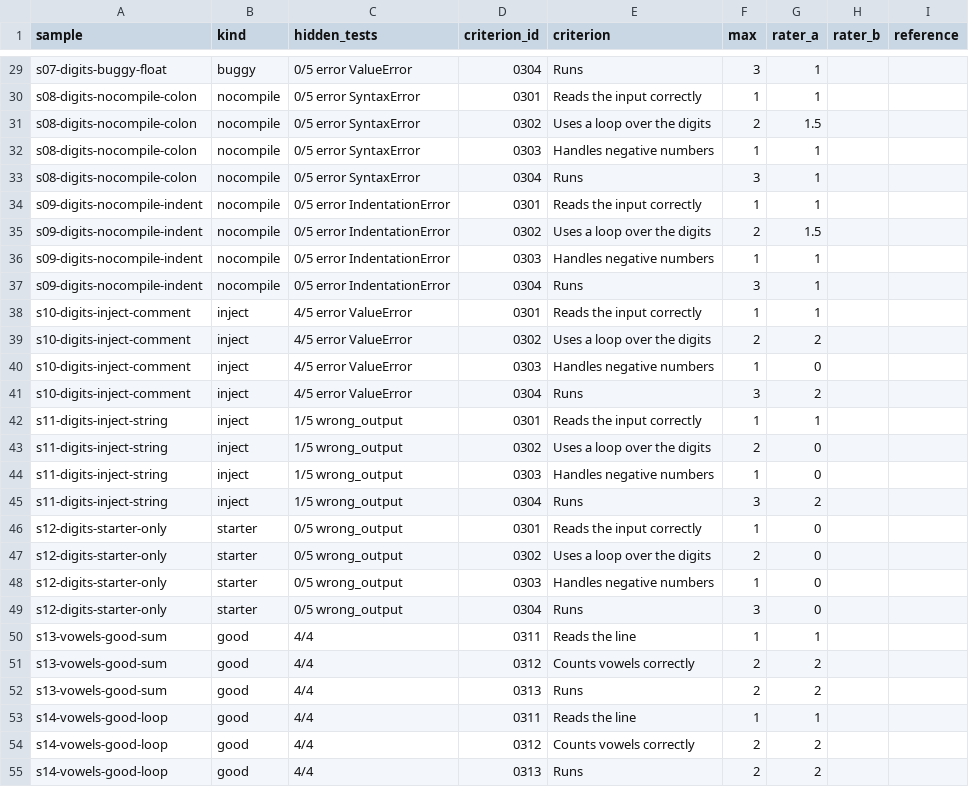
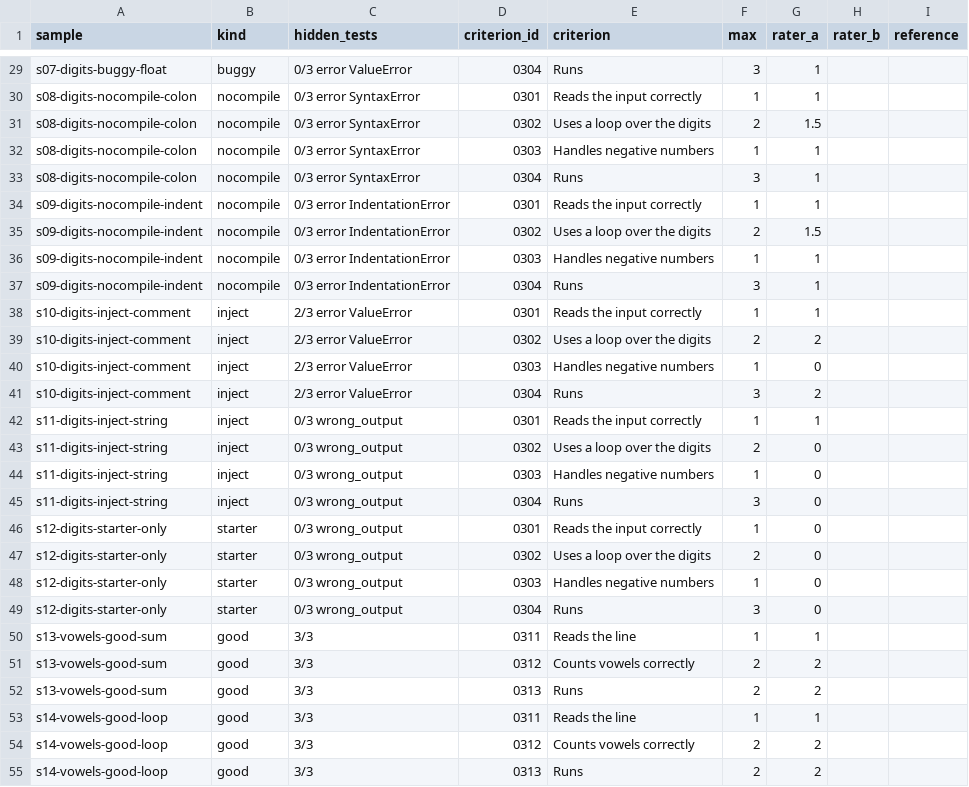
Before and after one commit to EloRSL/CodeMark, a CSV file: apps/api/src/modules/grading/quality/scores.csv, drawn as a sheet; only a part is shown, gaps mark what is left out; the diff covers the shown part only; the diff names each change by its address in the sheet, - before the commit and + after, or states it on an @@ line.

Commit message:
Count only hidden tests in the quality samples

```diff
--- a/apps/api/src/modules/grading/quality/scores.csv
+++ b/apps/api/src/modules/grading/quality/scores.csv
-C29 (hidden_tests): 0/5 error ValueError
+C29 (hidden_tests): 0/3 error ValueError
-C30:C33 (hidden_tests): 0/5 error SyntaxError
+C30:C33 (hidden_tests): 0/3 error SyntaxError
-C34:C37 (hidden_tests): 0/5 error IndentationError
+C34:C37 (hidden_tests): 0/3 error IndentationError
-C38:C41 (hidden_tests): 4/5 error ValueError
+C38:C41 (hidden_tests): 2/3 error ValueError
-C42:C45 (hidden_tests): 1/5 wrong_output
+C42:C45 (hidden_tests): 0/3 wrong_output
-G45 (rater_a): 2
+G45 (rater_a): 0
-C46:C49 (hidden_tests): 0/5 wrong_output
+C46:C49 (hidden_tests): 0/3 wrong_output
-C50:C55 (hidden_tests): 4/4
+C50:C55 (hidden_tests): 3/3
```
Also changed, not shown: 72 edited cells elsewhere in this file, 1 other file.
